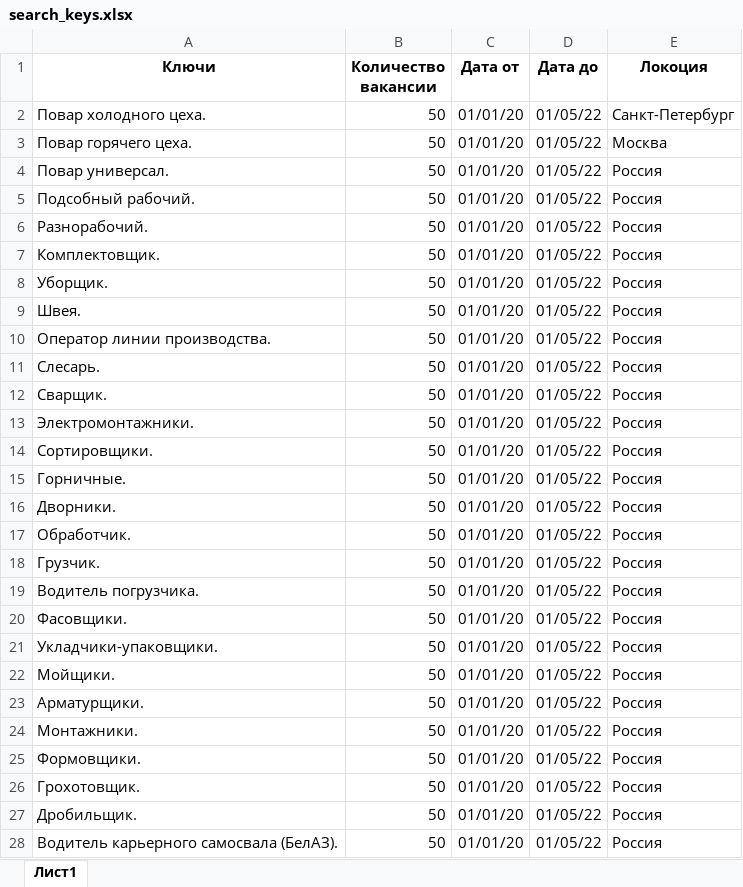
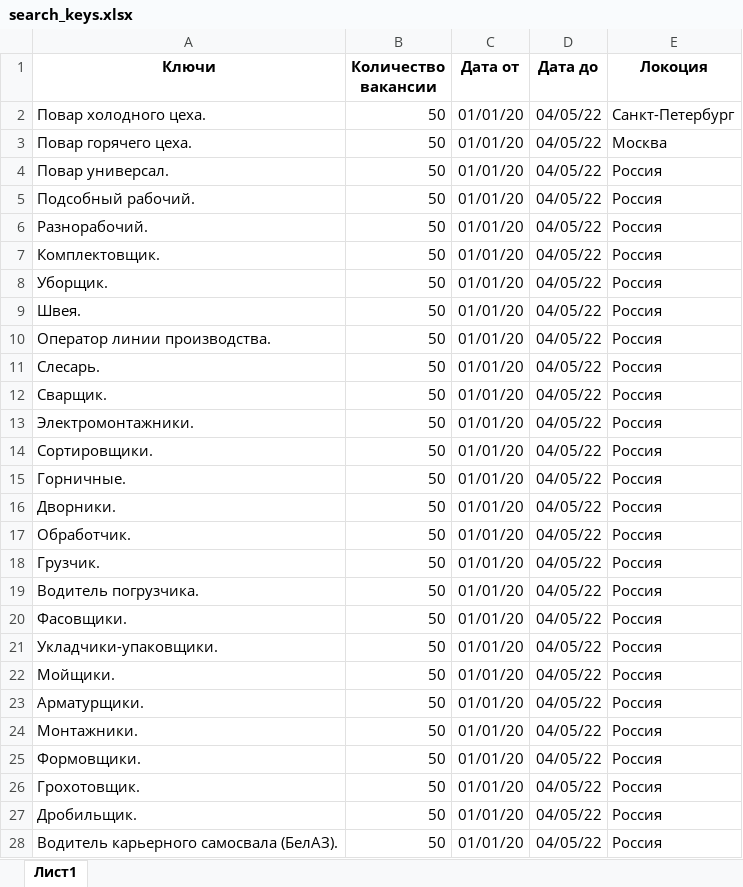
Before and after one commit to karimzhonov/parser_vacancies, an Excel workbook: search_keys.xlsx, sheet Лист1, drawn as a sheet; only a part is shown; values as stored, in another font and other column widths than the file's, no borders; the diff covers the shown part only; the diff names each change by its address in the sheet, - before the commit and + after, or states it on an @@ line.

```diff
--- a/search_keys.xlsx (sheet Лист1)
+++ b/search_keys.xlsx (sheet Лист1)
-D2:D28 (Дата до): 01/05/22
+D2:D28 (Дата до): 04/05/22
```
Also changed, not shown: 29 edited cells elsewhere in this sheet, 6 other files.
